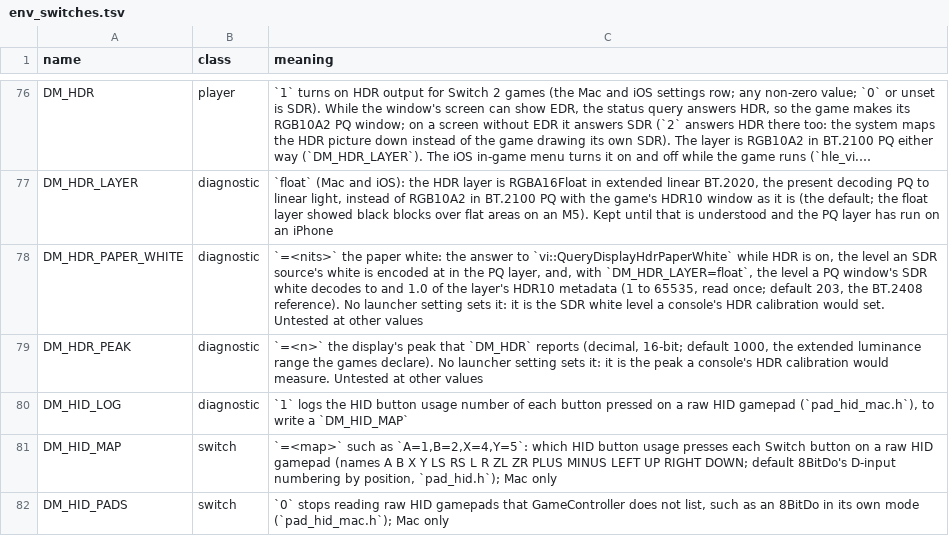
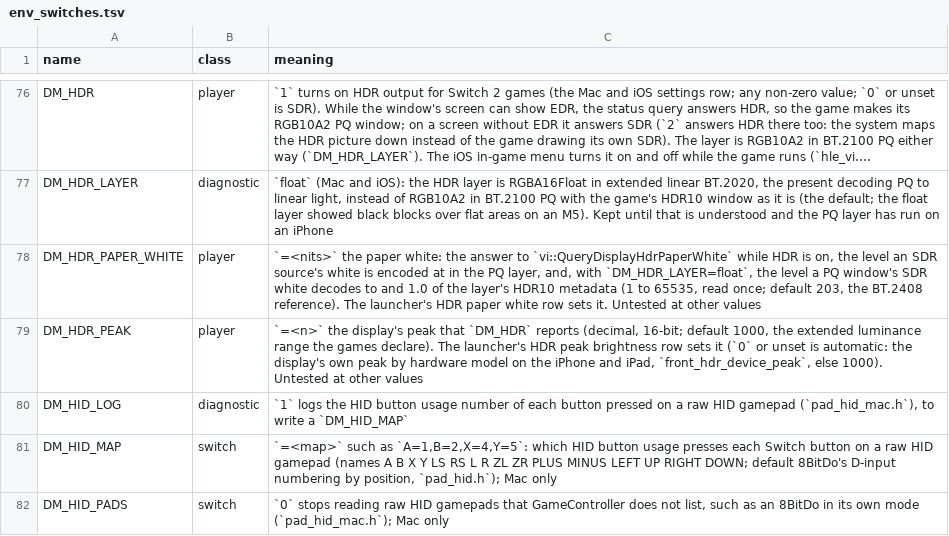
Before and after one commit to oliverames/nxnative, a TSV file: docs/env_switches.tsv, drawn as a sheet; only a part is shown, gaps mark what is left out; long unchanged cells end in …; the diff names each change by its address in the sheet, - before the commit and + after, or states it on an @@ line.

```diff
--- a/docs/env_switches.tsv
+++ b/docs/env_switches.tsv
-B78:B79 (class): diagnostic
+B78:B79 (class): player
-C78 (meaning): …BT.2408 reference). No launcher setting sets it: it is the SDR white level a console's HDR calibration would set. Untested at…
+C78 (meaning): …BT.2408 reference). The launcher's HDR paper white row sets it. Untested at…
-C79 (meaning): …games declare). No launcher setting sets it: it is the peak a console's HDR calibration would measure. Untested at…
+C79 (meaning): …games declare). The launcher's HDR peak brightness row sets it (`0` or unset is automatic: the display's own peak by hardware model on the iPhone and iPad, `front_hdr_device_peak`, else 1000). Untested at…
```
Also changed, not shown: dm/games/settings.tsv, 8 other files.
